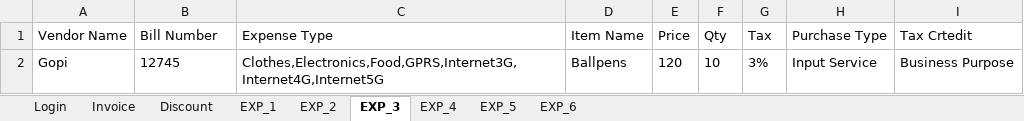
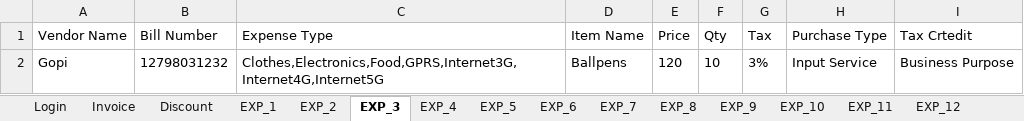
Before and after one commit to qashack/numberz, an Excel workbook: data/Expense_data.xlsx, sheet EXP_3, drawn as a sheet; values as stored, in another font and other column widths than the file's, no borders; the diff names each change by its address in the sheet, - before the commit and + after, or states it on an @@ line.

```diff
--- a/data/Expense_data.xlsx (sheet EXP_3)
+++ b/data/Expense_data.xlsx (sheet EXP_3)
+sheet tab: EXP_7
+sheet tab: EXP_8
+sheet tab: EXP_9
+sheet tab: EXP_10
+sheet tab: EXP_11
+sheet tab: EXP_12
-B2 (Bill Number): 12745
+B2 (Bill Number): 12798031232
```
Also changed, not shown: sheet EXP_5, other sheet tabs, data/Invoice_data.xlsx, 25 other files.
